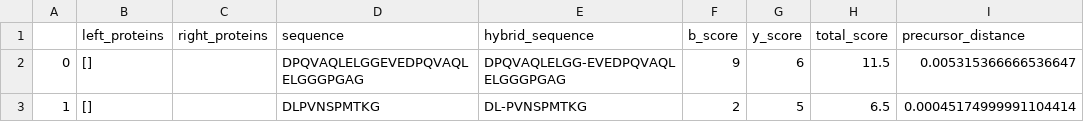
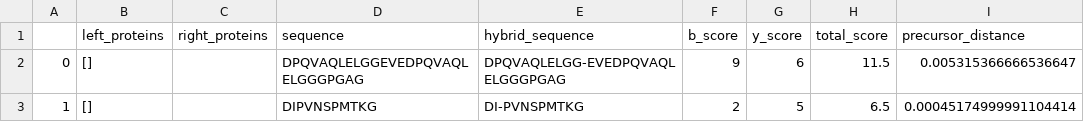
Before and after one commit to ryanlayerlab/hypedsearch, a TSV file: data/output/hybrid_summary.tsv, drawn as a sheet; only a part is shown; the diff names each change by its address in the sheet, - before the commit and + after, or states it on an @@ line.

Commit message:
got output directory working

```diff
--- a/data/output/hybrid_summary.tsv
+++ b/data/output/hybrid_summary.tsv
-D3 (sequence): DLPVNSPMTKG
+D3 (sequence): DIPVNSPMTKG
-E3 (hybrid_sequence): DL-PVNSPMTKG
+E3 (hybrid_sequence): DI-PVNSPMTKG
```
Also changed, not shown: 4 other files.
